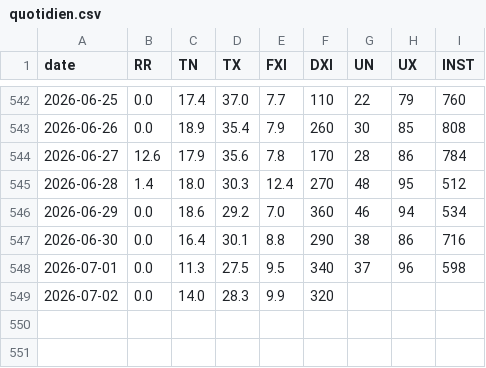
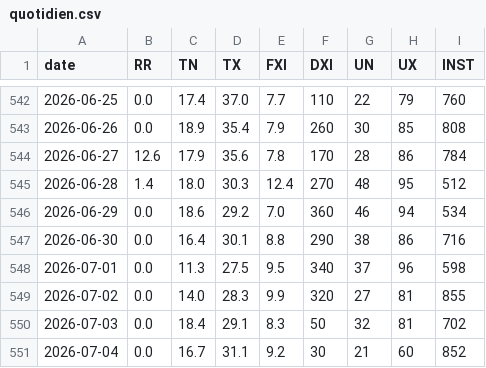
Before and after one commit to lpaguillaumin-ai/meteo-saint-yrieix, a CSV file: data/quotidien.csv, drawn as a sheet; only a part is shown, gaps mark what is left out.

```diff
--- a/data/quotidien.csv
+++ b/data/quotidien.csv
@@ -548,2 +548,4 @@ date,RR,TN,TX,FXI,DXI,UN,UX,INST
 2026-07-01,0.0,11.3,27.5,9.5,340,37,96,598
-2026-07-02,0.0,14.0,28.3,9.9,320,,,
+2026-07-02,0.0,14.0,28.3,9.9,320,27,81,855
+2026-07-03,0.0,18.4,29.1,8.3,50,32,81,702
+2026-07-04,0.0,16.7,31.1,9.2,30,21,60,852
```
Also changed, not shown: 1 other file.
